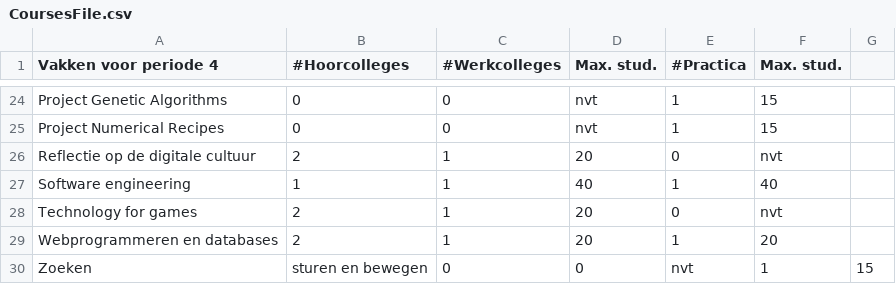
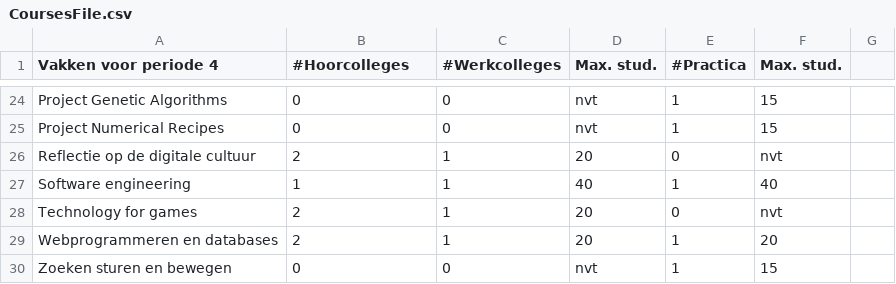
Before and after one commit to Jikke1995/Heuristieken_Rooster, a CSV file: resources/CoursesFile.csv, drawn as a sheet; only a part is shown, gaps mark what is left out.

```diff
--- a/resources/CoursesFile.csv
+++ b/resources/CoursesFile.csv
@@ -29,2 +29,2 @@ Technology for games,2,1,20,0,nvt
 Webprogrammeren en databases,2,1,20,1,20
-Zoeken, sturen en bewegen,0,0,nvt,1,15
+Zoeken sturen en bewegen,0,0,nvt,1,15
```
Also changed, not shown: resources/StudentsFile.csv.
